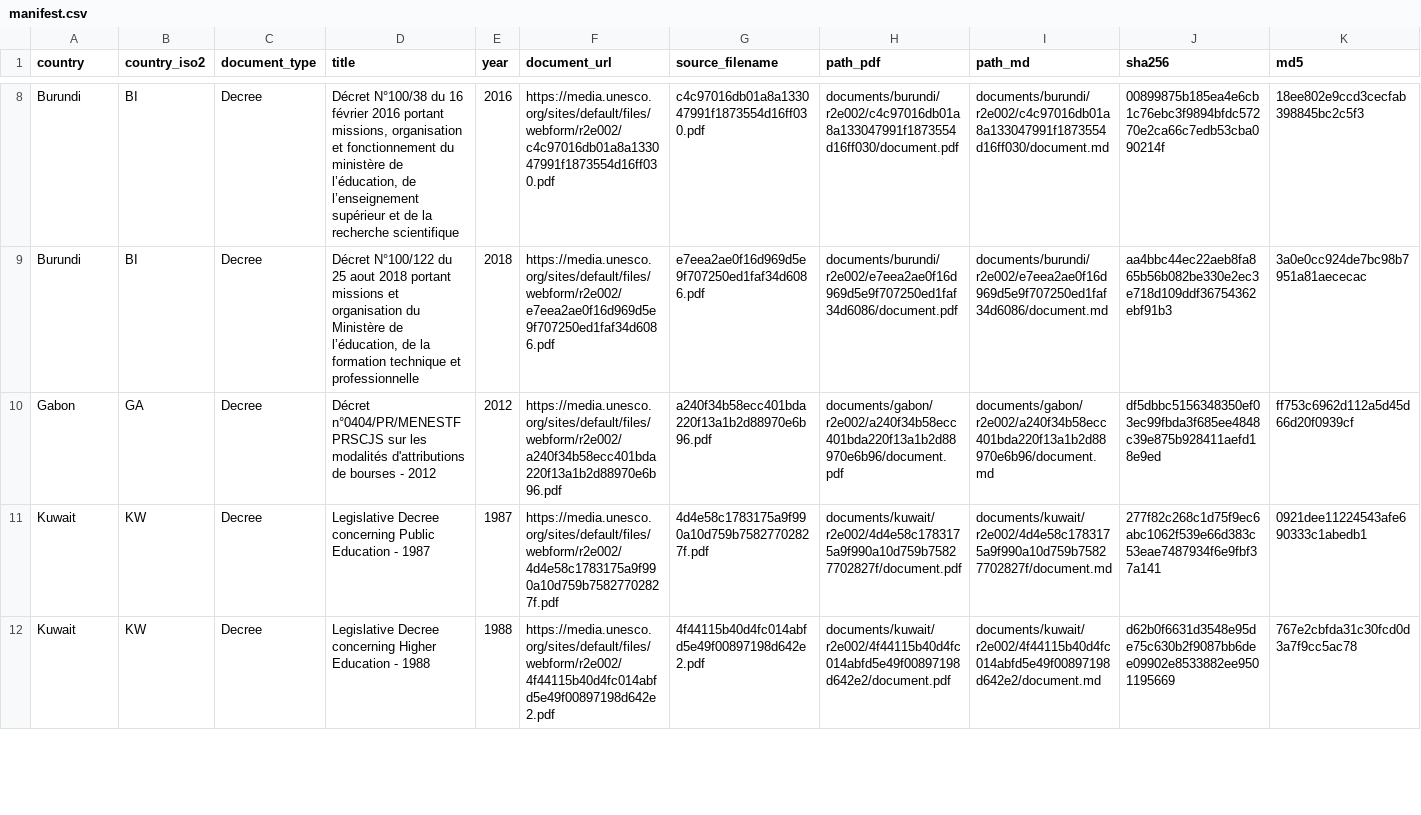
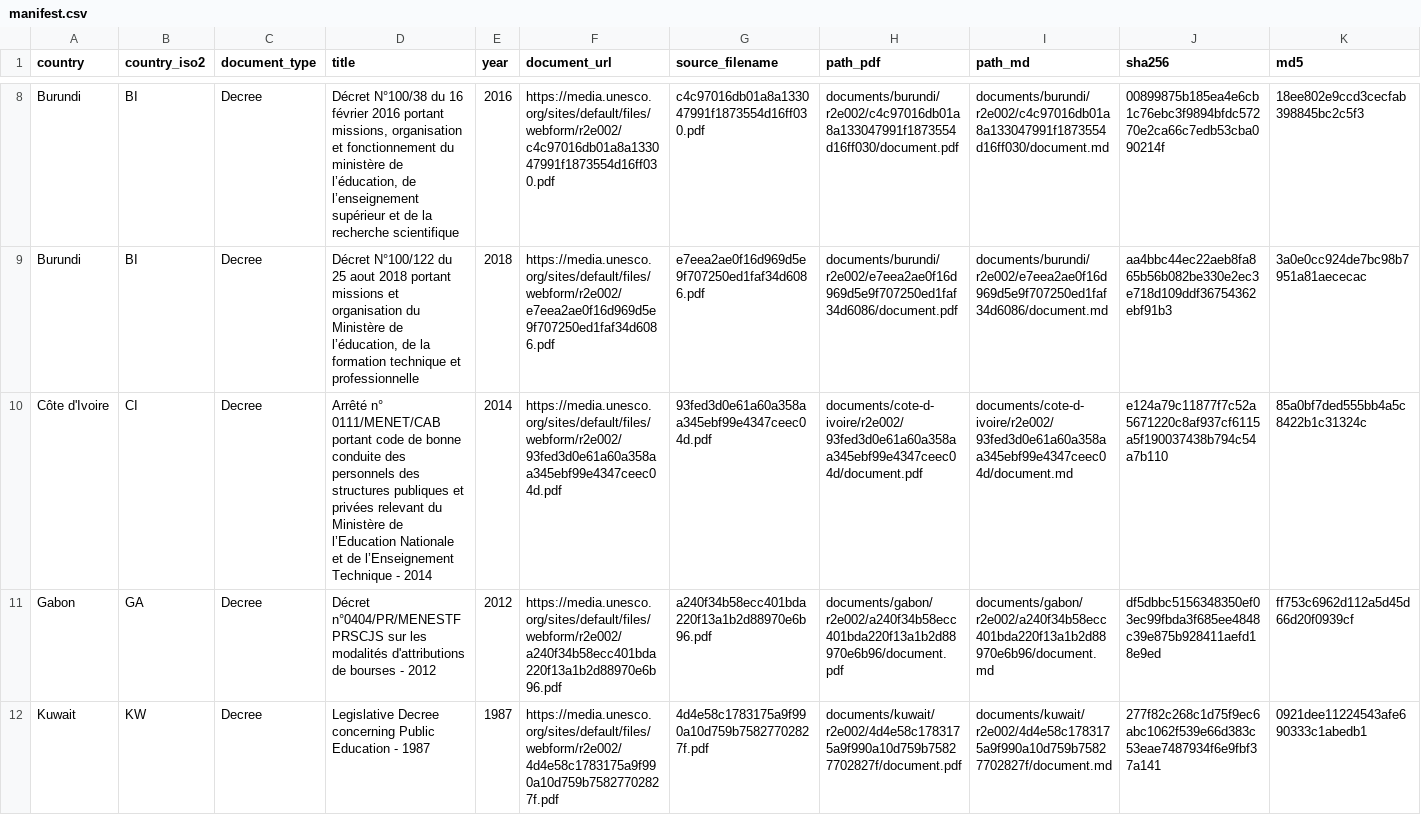
Before and after one commit to cjangrist/unesco-observatory-on-the-right-to-education, a CSV file: manifest.csv, drawn as a sheet; only a part is shown, gaps mark what is left out; the shorter side is filled out with more unchanged rows; rows hold the shown columns only; the diff names each change by its address in the sheet, - before the commit and + after, or states it on an @@ line.

Commit message:
add Côte d'Ivoire: Arrêté n° 0111/MENET/CAB portant code de bonne condui
Source: https://media.unesco.org/sites/default/files/webform/r2e002/93fed3d0e61a60a358aa345ebf99e4347ceec04d.pdf
Type: Decree  Year: 2014  Pages: 6
PDF sha256: e124a79c11877f7c52a5671220c8af937cf6115a5f190037438b794c54a7b110
Transcription: machine OCR, reader unstructured (not a certified transcript)

```diff
--- a/manifest.csv
+++ b/manifest.csv
+row 10: Côte d'Ivoire | CI | Decree | Arrêté n° 0111/MENET/CAB portant code de bonne conduite des personnels des structures publiques et privées relevant du Ministère de l’Education Nationale et de l’Enseignement Technique - 2014 | 2014 | https://media.unesco.org/sites/default/files/webform/r2e002/93fed3d0e61a60a358aa345ebf99e4347ceec04d.pdf | 93fed3d0e61a60a358aa345ebf99e4347ceec04d.pdf | documents/cote-d-ivoire/r2e002/93fed3d0e61a60a358aa345ebf99e4347ceec04d/document.pdf | documents/cote-d-ivoire/r2e002/93fed3d0e61a60a358aa345ebf99e4347ceec04d/document.md | e124a79c11877f7c52a5671220c8af937cf6115a5f190037438b794c54a7b110 | 85a0bf7ded555bb4a5c8422b1c31324c
```
Also changed, not shown: 2 other files.
